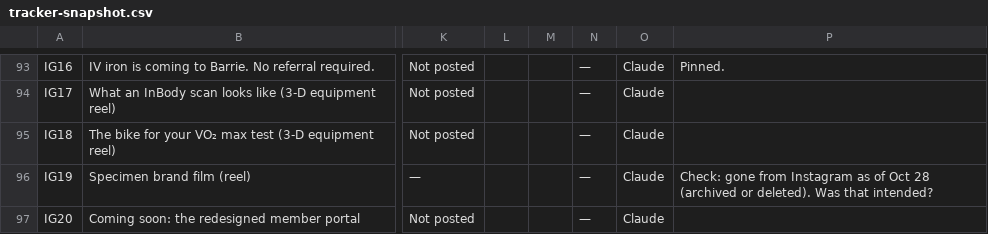
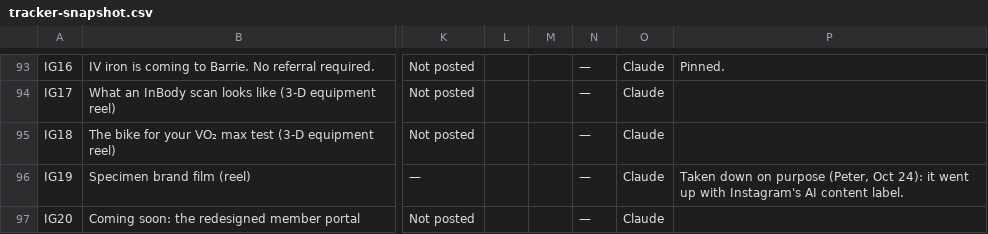
Before and after one commit to Optimal-Research-Team/optimal-ad-handoff, a CSV file: tracker-snapshot.csv, drawn as a sheet; only a part is shown, gaps mark what is left out; the diff names each change by its address in the sheet, - before the commit and + after, or states it on an @@ line.

```diff
--- a/tracker-snapshot.csv
+++ b/tracker-snapshot.csv
-P96: Check: gone from Instagram as of Oct 28 (archived or deleted). Was that intended?
+P96: Taken down on purpose (Peter, Oct 24): it went up with Instagram's AI content label.
```
Also changed, not shown: sync-log-snapshot.csv, 1 other file.
